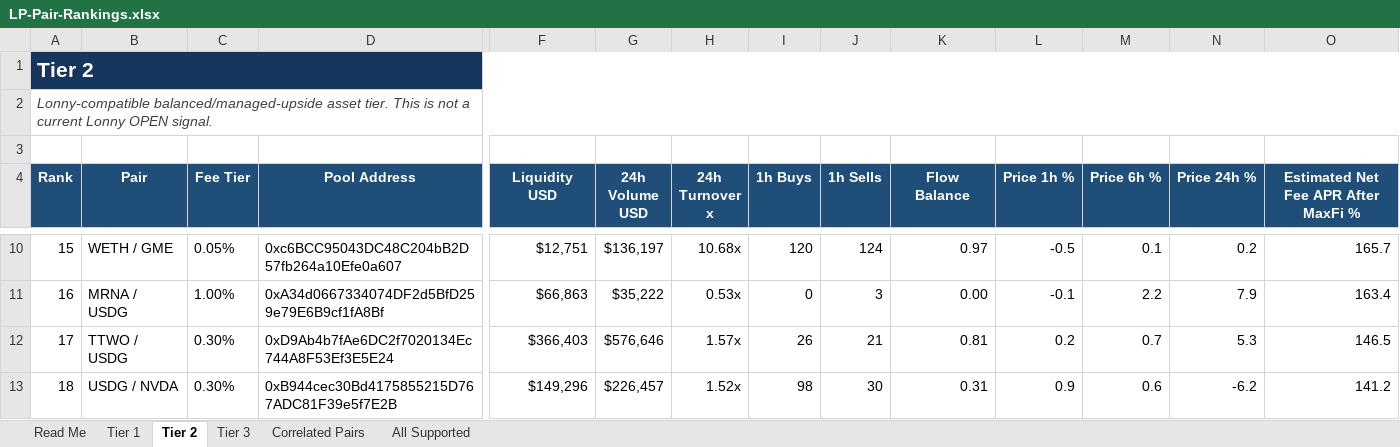
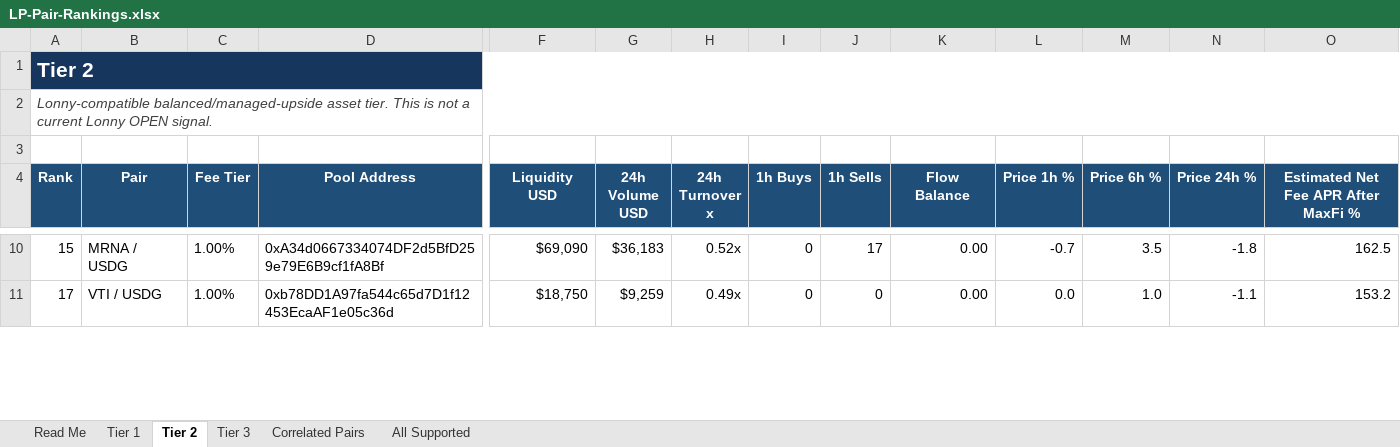
Before and after one commit to rygeneral/lp-pair-rankings, an Excel workbook: LP-Pair-Rankings.xlsx, sheet Tier 2, drawn as a sheet; only a part is shown, gaps mark what is left out; values as stored, in another font and other column widths than the file's, no borders; conditional formats and table styles not drawn; removed rows and columns are numbered as before the commit, all else as after; rows hold the shown columns only; the diff covers the shown part only; the diff names each change by its address in the sheet, - before the commit and + after, or states it on an @@ line.

Commit message:
chore: refresh LP pair rankings workbook

```diff
--- a/LP-Pair-Rankings.xlsx (sheet Tier 2)
+++ b/LP-Pair-Rankings.xlsx (sheet Tier 2)
-B10 (Pair): WETH / GME
+B10 (Pair): MRNA / USDG
-C10 (Fee Tier): 0.05%
+C10 (Fee Tier): 1.00%
-D10 (Pool Address): 0xc6BCC95043DC48C204bB2D57fb264a10Efe0a607
+D10 (Pool Address): 0xA34d0667334074DF2d5BfD259e79E6B9cf1fA8Bf
-F10 (Liquidity USD): $12,751
+F10 (Liquidity USD): $69,090
-G10 (24h Volume USD): $136,197
+G10 (24h Volume USD): $36,183
-H10 (24h Turnover x): 10.68x
+H10 (24h Turnover x): 0.52x
-I10 (1h Buys): 120
+I10 (1h Buys): 0
-J10 (1h Sells): 124
+J10 (1h Sells): 17
-K10 (Flow Balance): 0.97
+K10 (Flow Balance): 0.00
-L10 (Price 1h %): -0.5
+L10 (Price 1h %): -0.7
-M10 (Price 6h %): 0.1
+M10 (Price 6h %): 3.5
-N10 (Price 24h %): 0.2
+N10 (Price 24h %): -1.8
-O10: 165.7
+O10: 162.5
-row 11: 16 | MRNA / USDG | 1.00% | 0xA34d0667334074DF2d5BfD259e79E6B9cf1fA8Bf | $66,863 | $35,222 | 0.53x | 0 | 3 | 0.00 | -0.1 | 2.2 | 7.9 | 163.4
-B11 (Pair): TTWO / USDG
+B11 (Pair): VTI / USDG
-C11 (Fee Tier): 0.30%
+C11 (Fee Tier): 1.00%
-D11 (Pool Address): 0xD9Ab4b7fAe6DC2f7020134Ec744A8F53Ef3E5E24
+D11 (Pool Address): 0xb78DD1A97fa544c65d7D1f12453EcaAF1e05c36d
-F11 (Liquidity USD): $366,403
+F11 (Liquidity USD): $18,750
-G11 (24h Volume USD): $576,646
+G11 (24h Volume USD): $9,259
-H11 (24h Turnover x): 1.57x
+H11 (24h Turnover x): 0.49x
-I11 (1h Buys): 26
+I11 (1h Buys): 0
-J11 (1h Sells): 21
+J11 (1h Sells): 0
-K11 (Flow Balance): 0.81
+K11 (Flow Balance): 0.00
-L11 (Price 1h %): 0.2
+L11 (Price 1h %): 0.0
-M11 (Price 6h %): 0.7
+M11 (Price 6h %): 1.0
-N11 (Price 24h %): 5.3
+N11 (Price 24h %): -1.1
-O11: 146.5
+O11: 153.2
-row 13: 18 | USDG / NVDA | 0.30% | 0xB944cec30Bd4175855215D767ADC81F39e5f7E2B | $149,296 | $226,457 | 1.52x | 98 | 30 | 0.31 | 0.9 | 0.6 | -6.2 | 141.2
```
Also changed, not shown: 31 added rows, 28 removed rows and 563 edited cells elsewhere in this sheet, sheet All Supported, sheet Tier 3, sheet Tier 1, sheet Correlated Pairs, 1 other file.
